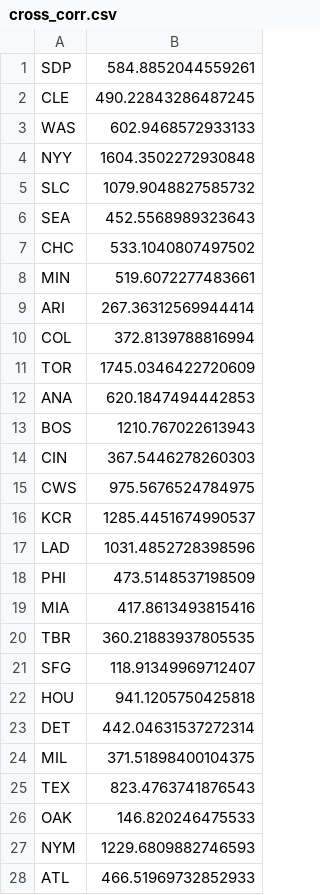
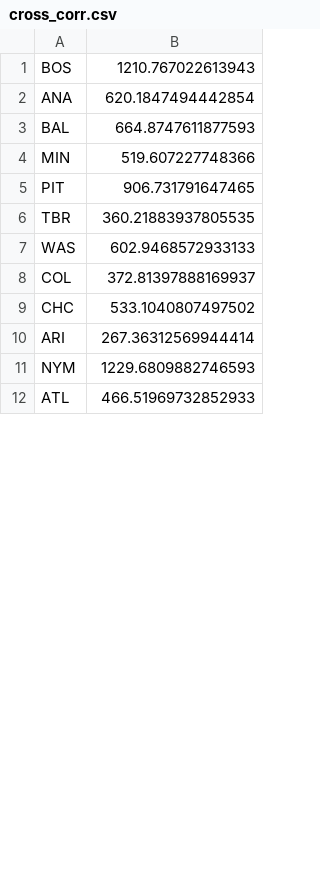
Before and after one commit to bsowens/Baseball_Discussion_on_Reddit, a CSV file: data/cross_corr.csv, drawn as a sheet; only a part is shown; the diff covers the shown part only.

```diff
--- a/data/cross_corr.csv
+++ b/data/cross_corr.csv
@@ -1,27 +1,11 @@
-SDP,584.8852044559261
-CLE,490.22843286487245
+BOS,1210.767022613943
+ANA,620.1847494442854
+BAL,664.8747611877593
+MIN,519.607227748366
+PIT,906.731791647465
+TBR,360.21883937805535
 WAS,602.9468572933133
-NYY,1604.3502272930848
-SLC,1079.9048827585732
-SEA,452.5568989323643
+COL,372.81397888169937
 CHC,533.1040807497502
-MIN,519.6072277483661
 ARI,267.36312569944414
-COL,372.8139788816994
-TOR,1745.0346422720609
-ANA,620.1847494442853
-BOS,1210.767022613943
-CIN,367.5446278260303
-CWS,975.5676524784975
-KCR,1285.4451674990537
-LAD,1031.4852728398596
-PHI,473.5148537198509
-MIA,417.8613493815416
-TBR,360.21883937805535
-SFG,118.91349969712407
-HOU,941.1205750425818
-DET,442.04631537272314
-MIL,371.51898400104375
-TEX,823.4763741876543
-OAK,146.820246475533
 NYM,1229.6809882746593
```
Also changed, not shown: 10 added rows elsewhere in this file, data/reg_corr.csv, 4 other files.
